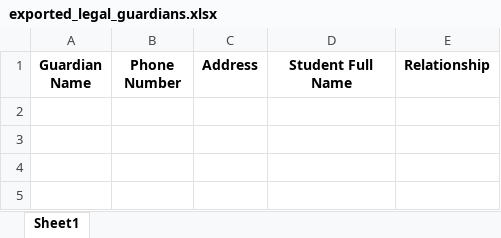
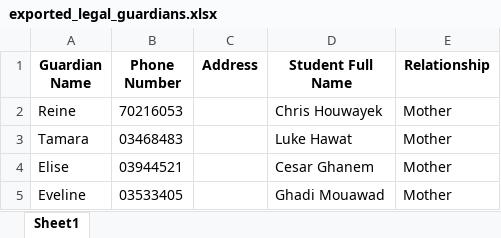
Before and after one commit to bob-Nasr/mindscapeLMS, an Excel workbook: exported_legal_guardians.xlsx, sheet Sheet1, drawn as a sheet; values as stored, in another font and other column widths than the file's, no borders; the diff names each change by its address in the sheet, - before the commit and + after, or states it on an @@ line.

```diff
--- a/exported_legal_guardians.xlsx (sheet Sheet1)
+++ b/exported_legal_guardians.xlsx (sheet Sheet1)
+row 2: Reine | 70216053 |  | Chris Houwayek | Mother
+row 3: Tamara | 03468483 |  | Luke Hawat | Mother
+row 4: Elise | 03944521 |  | Cesar Ghanem | Mother
+row 5: Eveline | 03533405 |  | Ghadi Mouawad | Mother
```
Also changed, not shown: exported_users.xlsx, 7 other files.
